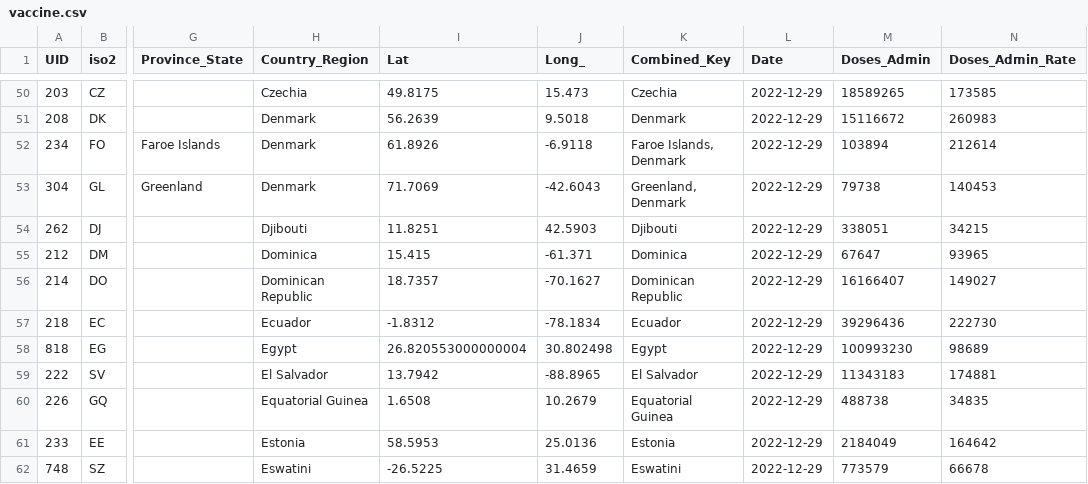
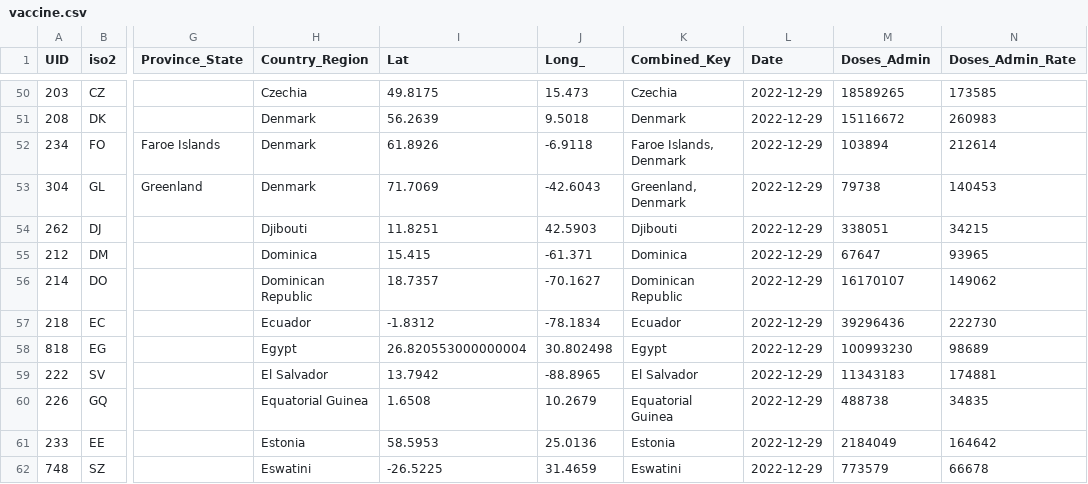
Before and after one commit to abbs24/COVID-19, a CSV file: data/vaccine.csv, drawn as a sheet; only a part is shown, gaps mark what is left out; the diff names each change by its address in the sheet, - before the commit and + after, or states it on an @@ line.

Commit message:
Automated hourly update

```diff
--- a/data/vaccine.csv
+++ b/data/vaccine.csv
-M56 (Doses_Admin): 16166407
+M56 (Doses_Admin): 16170107
-N56 (Doses_Admin_Rate): 149027
+N56 (Doses_Admin_Rate): 149062
```
